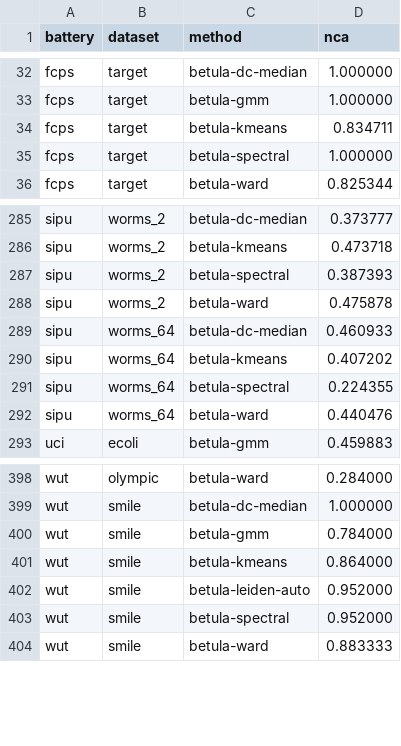
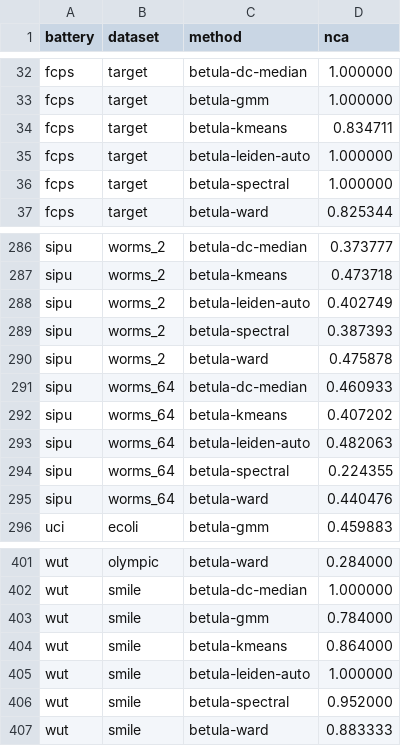
Before and after one commit to ilgrad/betula-cluster, a CSV file: bench/results_clustbench.csv, drawn as a sheet; only a part is shown, gaps mark what is left out.

Commit message:
fix(leiden): resolution="auto" returns exactly n_clusters
The resolution search counted only communities holding 0.5 % of the rows and returned the
partition nearest k, so the labels could hold the small communities beside the counted ones
(covtype read 35-44 labels at k = 7), and a graph with more components than k was never merged.
The partition the search keeps (over k first, else the nearest from below) is now brought to k:
the heaviest uncounted communities are promoted when fewer than k pass the floor, every other
small community joins the counted one it shares the most edge weight with (nearest centroid when
it shares none), and while more than k remain the edge-sharing pair whose merge loses the least
modularity at the gamma found is merged, Ward's criterion on the centroids where no edge is left.

Median ARI over five row orders x seeds 0/1/2 is unchanged on blobs, rings, digits and MNIST
(raw and standardised, now exactly 10 labels in every run), covtype 0.111 -> 0.120 (rows), news
0.381 -> 0.380. On Gagolewski's suite the head now reaches K on fcps/target, worms_2 and
worms_64, which lowers its sipu mean: rank 6 of 213 (mean NCA 0.774) instead of 3 (0.782).

```diff
--- a/bench/results_clustbench.csv
+++ b/bench/results_clustbench.csv
@@ -34,2 +34,3 @@ fcps,target,betula-gmm,1.000000
 fcps,target,betula-kmeans,0.834711
+fcps,target,betula-leiden-auto,1.000000
 fcps,target,betula-spectral,1.000000
@@ -286,2 +287,3 @@ sipu,worms_2,betula-dc-median,0.373777
 sipu,worms_2,betula-kmeans,0.473718
+sipu,worms_2,betula-leiden-auto,0.402749
 sipu,worms_2,betula-spectral,0.387393
@@ -290,2 +292,3 @@ sipu,worms_64,betula-dc-median,0.460933
 sipu,worms_64,betula-kmeans,0.407202
+sipu,worms_64,betula-leiden-auto,0.482063
 sipu,worms_64,betula-spectral,0.224355
@@ -401,3 +404,3 @@ wut,smile,betula-gmm,0.784000
 wut,smile,betula-kmeans,0.864000
-wut,smile,betula-leiden-auto,0.952000
+wut,smile,betula-leiden-auto,1.000000
 wut,smile,betula-spectral,0.952000
```
Also changed, not shown: bench/results_rivals.csv, 9 other files.
